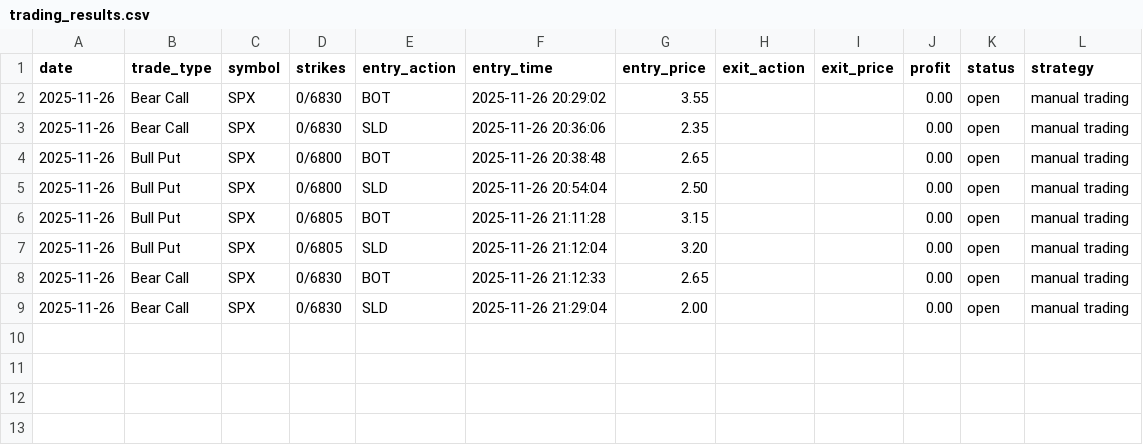
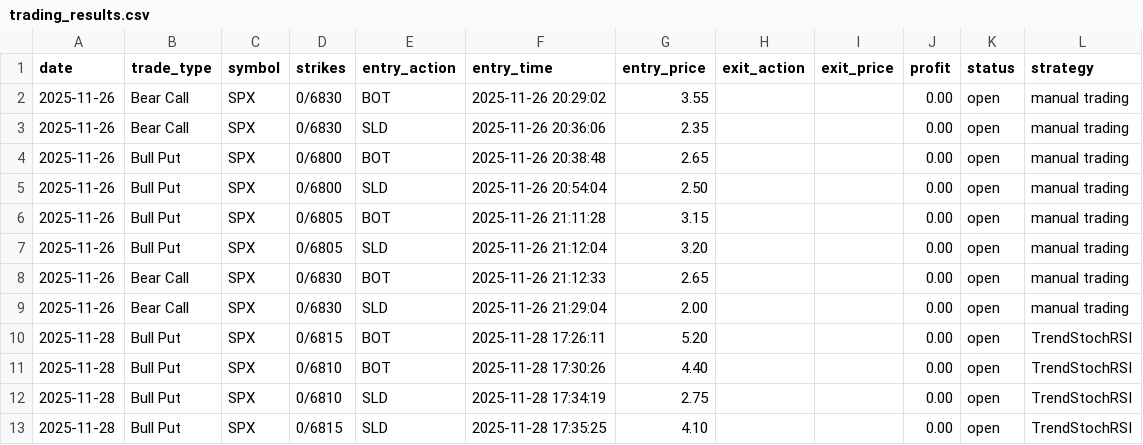
Before and after one commit to brigoraoul/ZeroThetaDashboard, a CSV file: data/trading_results.csv, drawn as a sheet.

Commit message:
Update trading data 2025-11-28 17:54:34

```diff
--- a/data/trading_results.csv
+++ b/data/trading_results.csv
@@ -9 +9,5 @@ date,trade_type,symbol,strikes,entry_action,entry_time,entry_price,exit_action,e
 2025-11-26,Bear Call,SPX,0/6830,SLD,2025-11-26 21:29:04,2.00,,,0.00,open,manual trading
+2025-11-28,Bull Put,SPX,0/6815,BOT,2025-11-28 17:26:11,5.20,,,0.00,open,TrendStochRSI
+2025-11-28,Bull Put,SPX,0/6810,BOT,2025-11-28 17:30:26,4.40,,,0.00,open,TrendStochRSI
+2025-11-28,Bull Put,SPX,0/6810,SLD,2025-11-28 17:34:19,2.75,,,0.00,open,TrendStochRSI
+2025-11-28,Bull Put,SPX,0/6815,SLD,2025-11-28 17:35:25,4.10,,,0.00,open,TrendStochRSI
```
